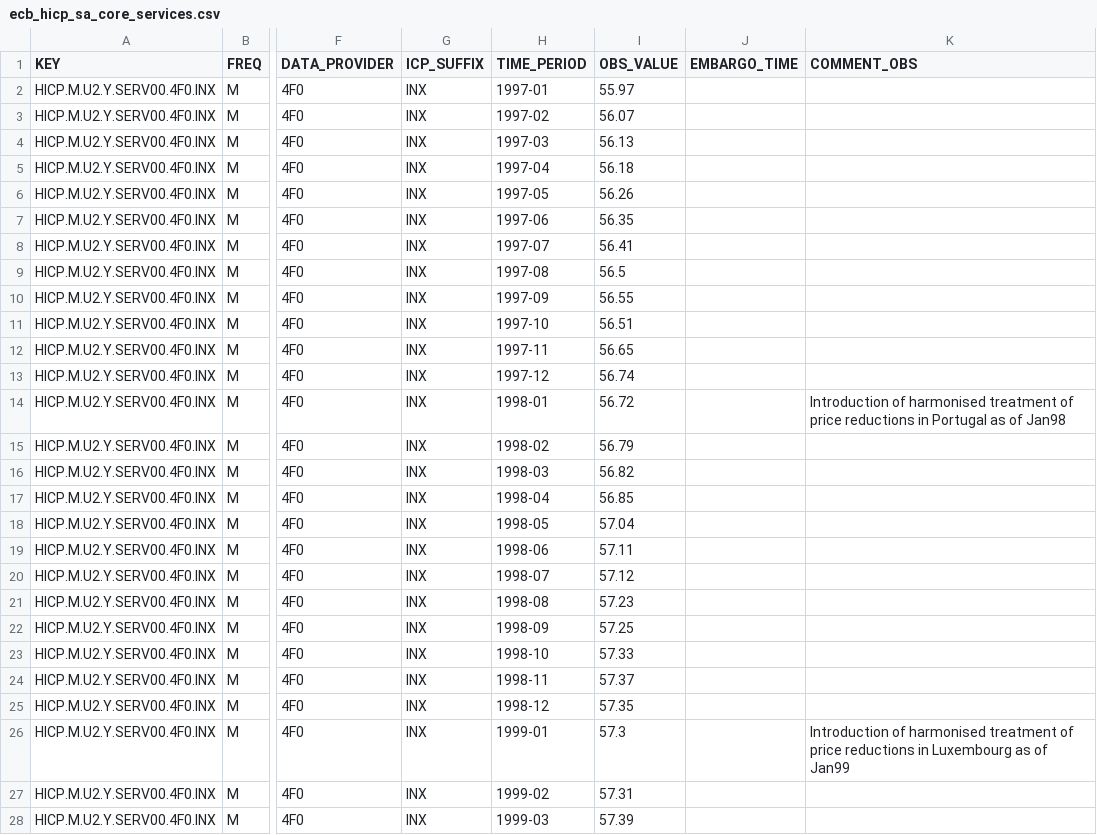
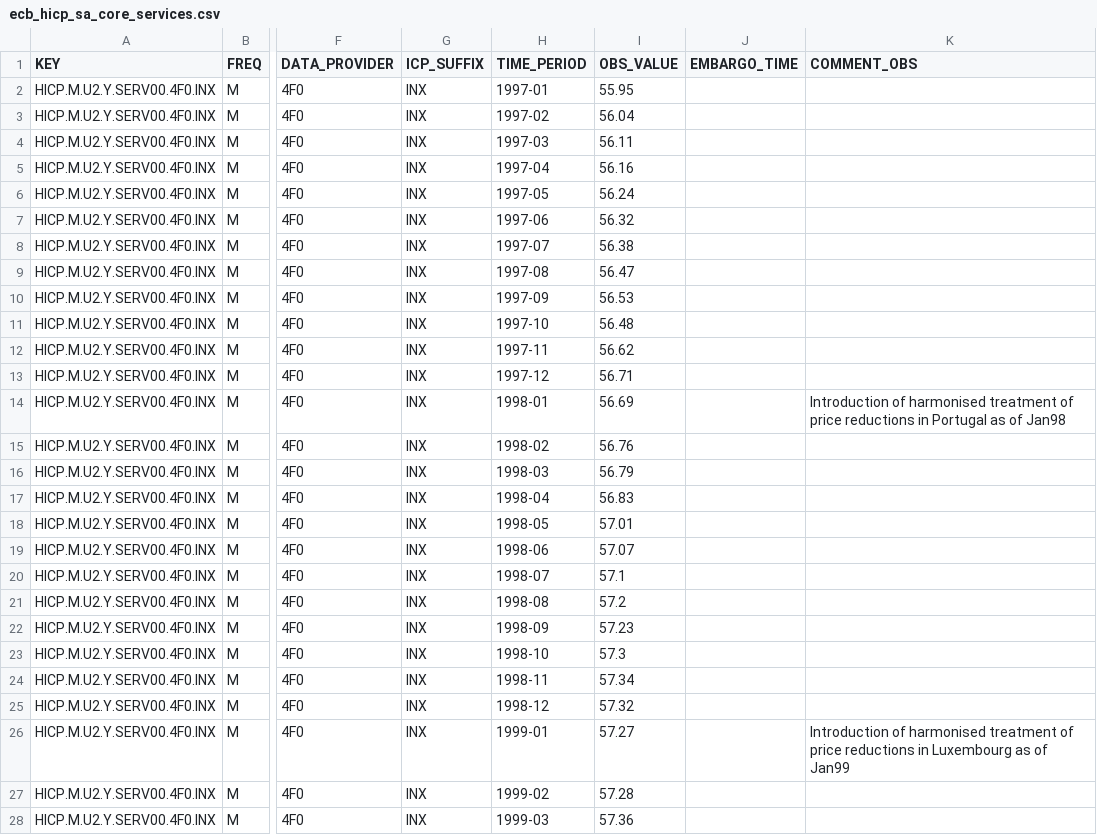
Before and after one commit to aliceodrumond/EuropeMonitor, a CSV file: data/raw/ecb_hicp_sa_core_services.csv, drawn as a sheet; only a part is shown, gaps mark what is left out; the diff covers the shown part only; the diff names each change by its address in the sheet, - before the commit and + after, or states it on an @@ line.

```diff
--- a/data/raw/ecb_hicp_sa_core_services.csv
+++ b/data/raw/ecb_hicp_sa_core_services.csv
-I2 (OBS_VALUE): 55.97
+I2 (OBS_VALUE): 55.95
-I3 (OBS_VALUE): 56.07
+I3 (OBS_VALUE): 56.04
-I4 (OBS_VALUE): 56.13
+I4 (OBS_VALUE): 56.11
-I5 (OBS_VALUE): 56.18
+I5 (OBS_VALUE): 56.16
-I6 (OBS_VALUE): 56.26
+I6 (OBS_VALUE): 56.24
-I7 (OBS_VALUE): 56.35
+I7 (OBS_VALUE): 56.32
-I8 (OBS_VALUE): 56.41
+I8 (OBS_VALUE): 56.38
-I9 (OBS_VALUE): 56.5
+I9 (OBS_VALUE): 56.47
-I10 (OBS_VALUE): 56.55
+I10 (OBS_VALUE): 56.53
-I11 (OBS_VALUE): 56.51
+I11 (OBS_VALUE): 56.48
-I12 (OBS_VALUE): 56.65
+I12 (OBS_VALUE): 56.62
-I13 (OBS_VALUE): 56.74
+I13 (OBS_VALUE): 56.71
-I14 (OBS_VALUE): 56.72
+I14 (OBS_VALUE): 56.69
-I15 (OBS_VALUE): 56.79
+I15 (OBS_VALUE): 56.76
-I16 (OBS_VALUE): 56.82
+I16 (OBS_VALUE): 56.79
-I17 (OBS_VALUE): 56.85
+I17 (OBS_VALUE): 56.83
-I18 (OBS_VALUE): 57.04
+I18 (OBS_VALUE): 57.01
-I19 (OBS_VALUE): 57.11
+I19 (OBS_VALUE): 57.07
-I20 (OBS_VALUE): 57.12
+I20 (OBS_VALUE): 57.1
-I21 (OBS_VALUE): 57.23
+I21 (OBS_VALUE): 57.2
-I22 (OBS_VALUE): 57.25
+I22 (OBS_VALUE): 57.23
-I23 (OBS_VALUE): 57.33
+I23 (OBS_VALUE): 57.3
-I24 (OBS_VALUE): 57.37
+I24 (OBS_VALUE): 57.34
-I25 (OBS_VALUE): 57.35
+I25 (OBS_VALUE): 57.32
-I26 (OBS_VALUE): 57.3
+I26 (OBS_VALUE): 57.27
-I27 (OBS_VALUE): 57.31
+I27 (OBS_VALUE): 57.28
-I28 (OBS_VALUE): 57.39
+I28 (OBS_VALUE): 57.36
```
Also changed, not shown: 1 added row and 68 edited cells elsewhere in this file, data/raw/ecb_eurusd_daily.csv, data/raw/ecb_hicp_sa_core_goods.csv, 7 other files.
